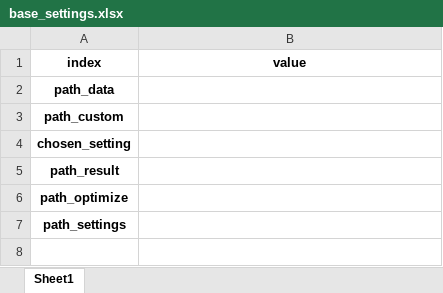
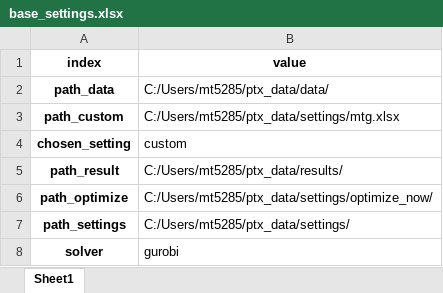
Before and after one commit to ulicious/ptx_now, an Excel workbook: scripts/base_settings.xlsx, sheet Sheet1, drawn as a sheet; values as stored, in another font and other column widths than the file's, no borders; the diff names each change by its address in the sheet, - before the commit and + after, or states it on an @@ line.

```diff
--- a/scripts/base_settings.xlsx (sheet Sheet1)
+++ b/scripts/base_settings.xlsx (sheet Sheet1)
-B2 (value): (empty)
+B2 (value): C:/Users/mt5285/ptx_data/data/
-B3 (value): (empty)
+B3 (value): C:/Users/mt5285/ptx_data/settings/mtg.xlsx
-B4 (value): (empty)
+B4 (value): custom
-B5 (value): (empty)
+B5 (value): C:/Users/mt5285/ptx_data/results/
-B6 (value): (empty)
+B6 (value): C:/Users/mt5285/ptx_data/settings/optimize_now/
-B7 (value): (empty)
+B7 (value): C:/Users/mt5285/ptx_data/settings/
+row 8: solver | gurobi
```
Also changed, not shown: 11 other files.
